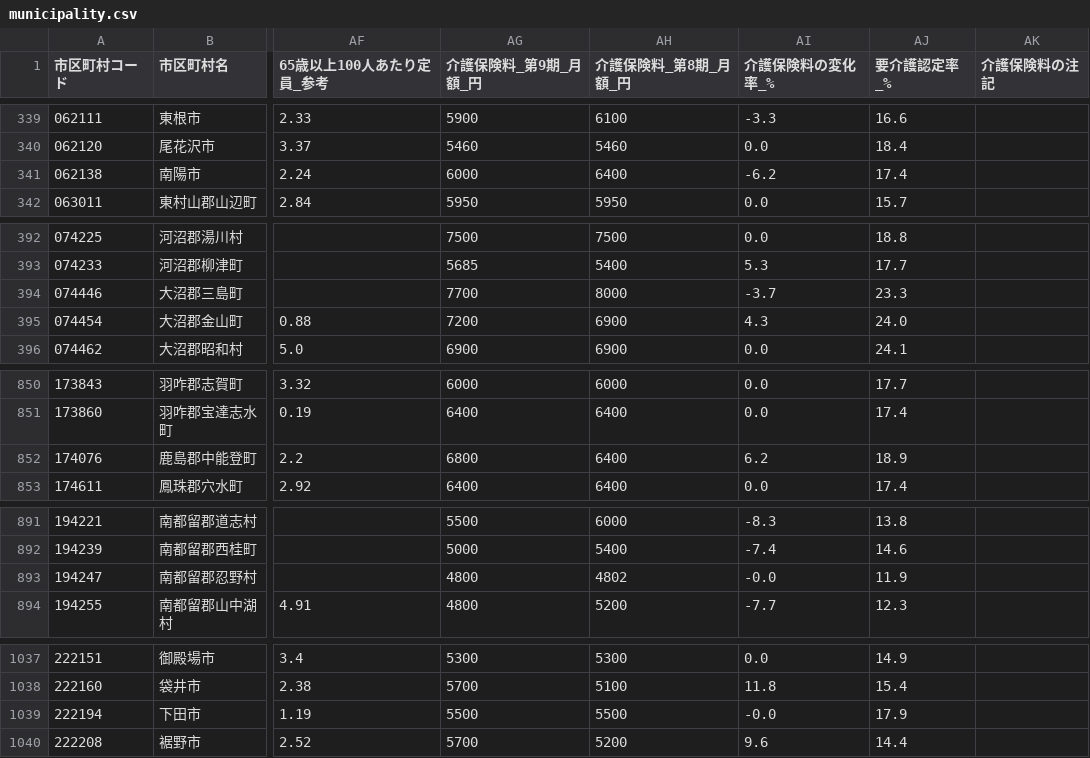
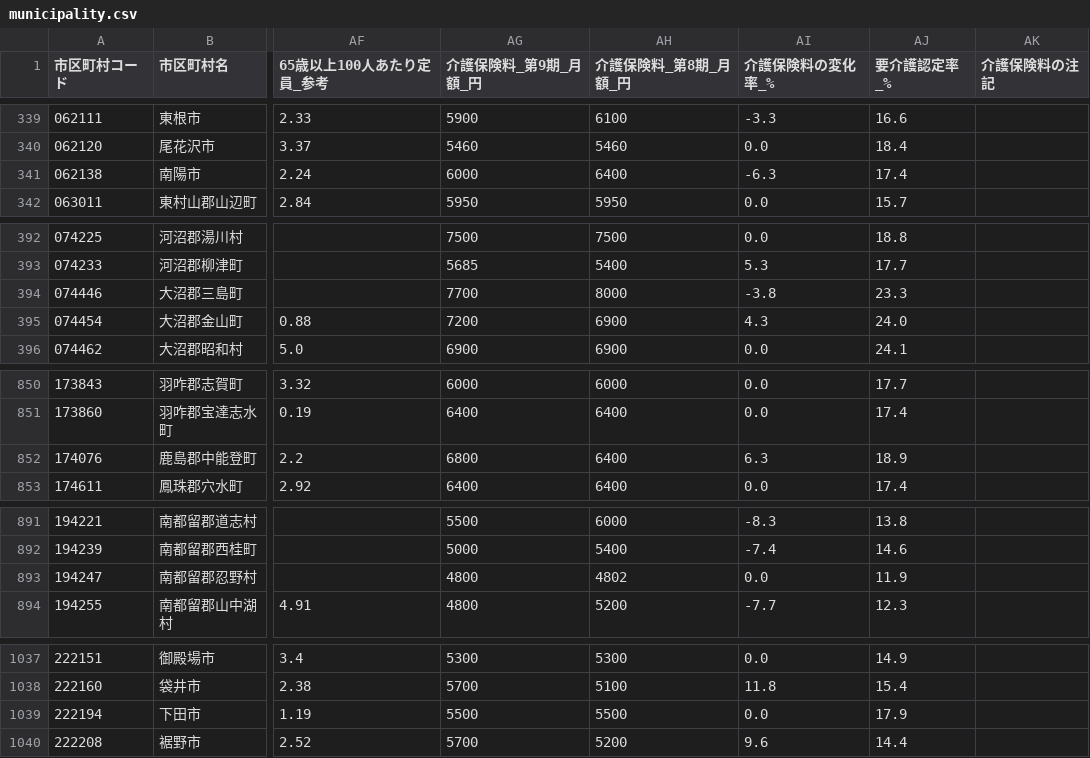
Before and after one commit to velonica999/japan-care-facilities, a CSV file: data/municipality.csv, drawn as a sheet; only a part is shown, gaps mark what is left out; the diff covers the shown part only; the diff names each change by its address in the sheet, - before the commit and + after, or states it on an @@ line.

```diff
--- a/data/municipality.csv
+++ b/data/municipality.csv
-AI341 (介護保険料の変化率_%): -6.2
+AI341 (介護保険料の変化率_%): -6.3
-AI394 (介護保険料の変化率_%): -3.7
+AI394 (介護保険料の変化率_%): -3.8
-AI852 (介護保険料の変化率_%): 6.2
+AI852 (介護保険料の変化率_%): 6.3
-AI893 (介護保険料の変化率_%): -0.0
+AI893 (介護保険料の変化率_%): 0.0
-AI1039 (介護保険料の変化率_%): -0.0
+AI1039 (介護保険料の変化率_%): 0.0
```
Also changed, not shown: 5 edited cells elsewhere in this file, data/prefecture.csv.
